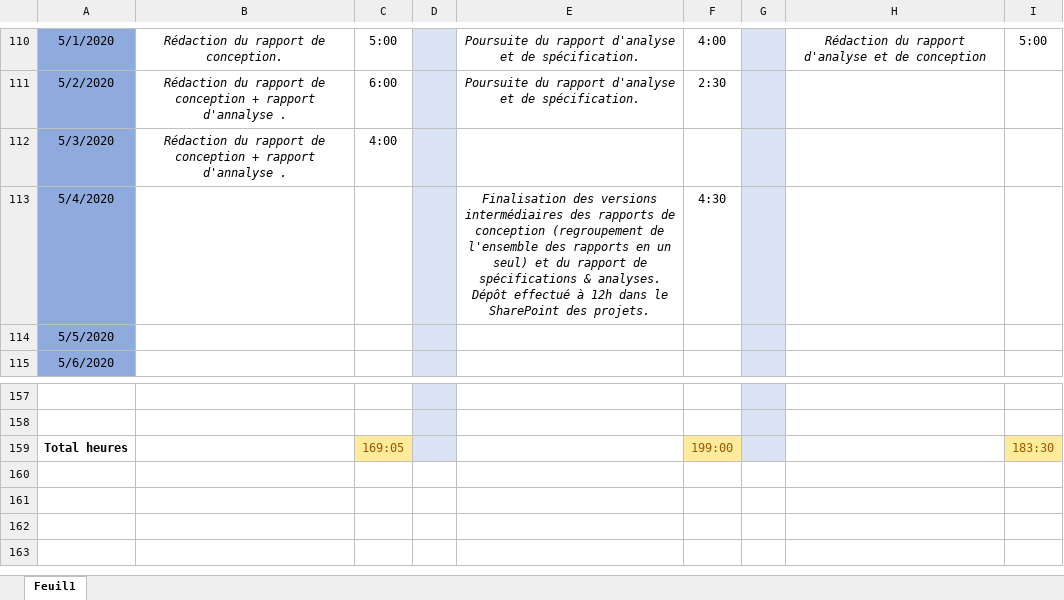
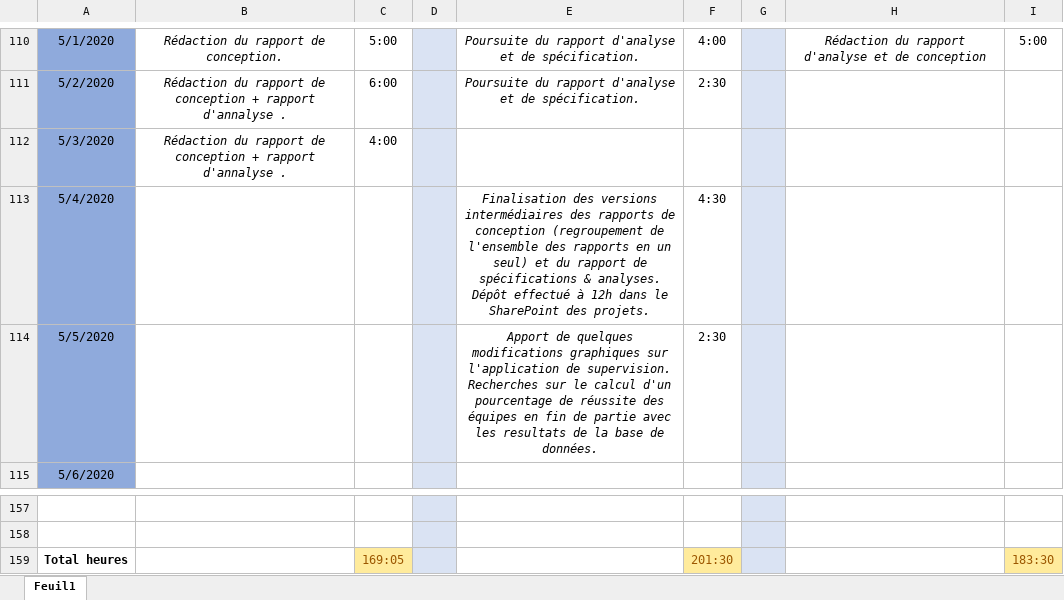
Before and after one commit to GuiguiMvn/Systeme-Escape-Game-Telethon, an Excel workbook: Commun/Journal d'activités.xlsx, sheet Feuil1, drawn as a sheet; only a part is shown, gaps mark what is left out; values as stored, in another font and other column widths than the file's, no borders; the diff names each change by its address in the sheet, - before the commit and + after, or states it on an @@ line.

Commit message:
Mise à jour du journal d'activités.

```diff
--- a/Commun/Journal d'activités.xlsx (sheet Feuil1)
+++ b/Commun/Journal d'activités.xlsx (sheet Feuil1)
-E114: (empty)
+E114: Apport de quelques modifications graphiques sur l'application de supervision. Recherches sur le calcul d'un pourcentage de réussite des équipes en fin de partie avec les resultats de la base de données.
-F114: (empty)
+F114: 2:30
-F159: 199:00
+F159: 201:30
```
